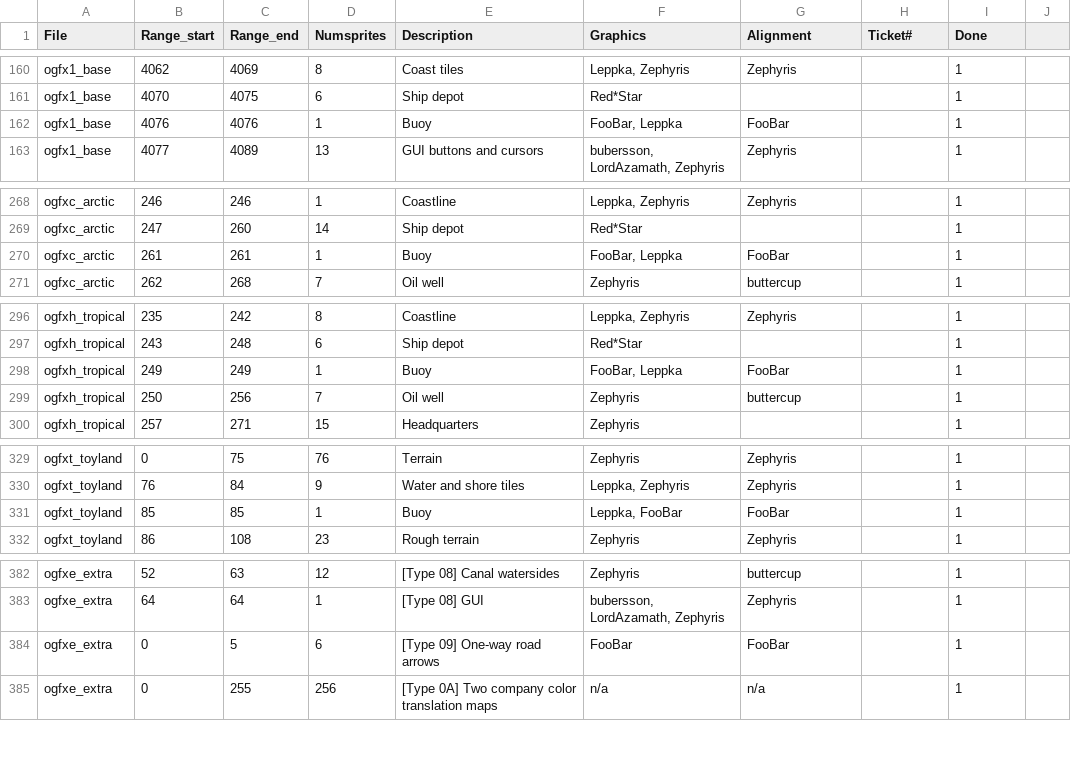
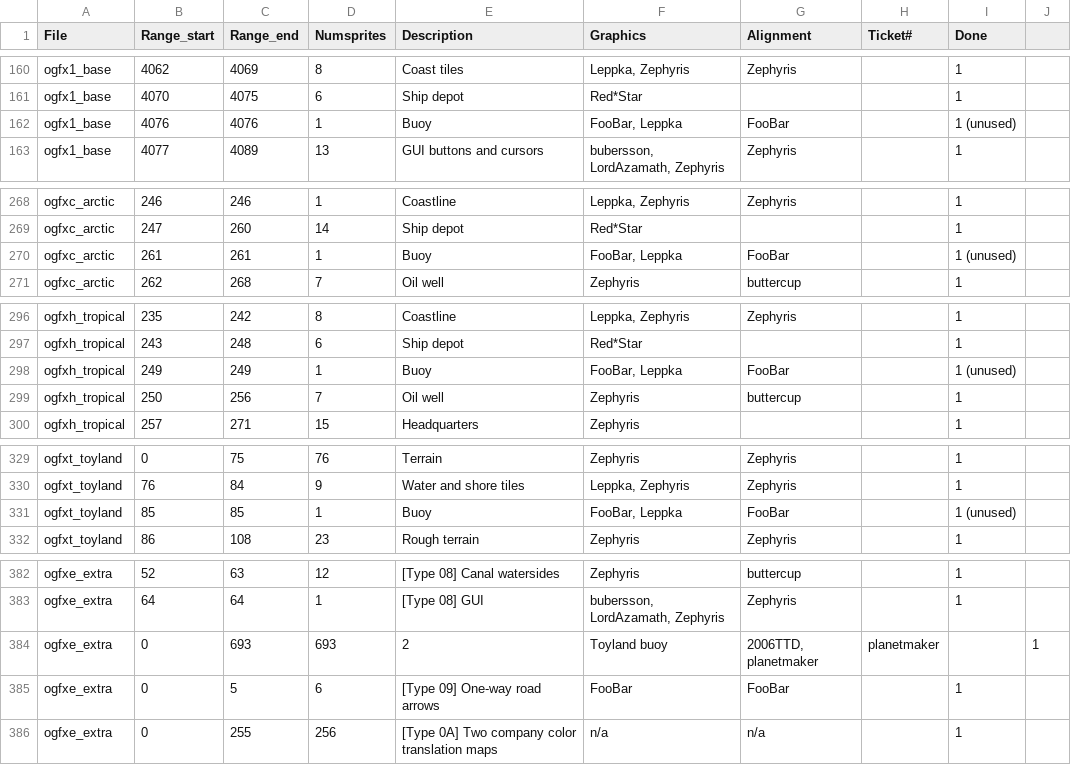
Before and after one commit to OpenTTD/OpenGFX, a CSV file: docs/authoroverview.csv, drawn as a sheet; only a part is shown, gaps mark what is left out.

Commit message:
Change: Toyland specific buoy sprites (graphics: 2006TTD) Change: Replace the unused buoy sprites in the 4 climate grfs by empty sprites. GUI sprites are always used.

```diff
--- a/docs/authoroverview.csv
+++ b/docs/authoroverview.csv
@@ -161,3 +161,3 @@ ogfx1_base;4062;4069;8;Coast tiles;Leppka, Zephyris;Zephyris;;1
 ogfx1_base;4070;4075;6;Ship depot;Red*Star;;;1
-ogfx1_base;4076;4076;1;Buoy;FooBar, Leppka;FooBar;;1
+ogfx1_base;4076;4076;1;Buoy;FooBar, Leppka;FooBar;;1 (unused)
 ogfx1_base;4077;4089;13;GUI buttons and cursors;bubersson, LordAzamath, Zephyris;Zephyris;;1
@@ -269,3 +269,3 @@ ogfxc_arctic;246;246;1;Coastline;Leppka, Zephyris;Zephyris;;1
 ogfxc_arctic;247;260;14;Ship depot;Red*Star;;;1
-ogfxc_arctic;261;261;1;Buoy;FooBar, Leppka;FooBar;;1
+ogfxc_arctic;261;261;1;Buoy;FooBar, Leppka;FooBar;;1 (unused)
 ogfxc_arctic;262;268;7;Oil well;Zephyris;buttercup;;1
@@ -297,3 +297,3 @@ ogfxh_tropical;235;242;8;Coastline;Leppka, Zephyris;Zephyris;;1
 ogfxh_tropical;243;248;6;Ship depot;Red*Star;;;1
-ogfxh_tropical;249;249;1;Buoy;FooBar, Leppka;FooBar;;1
+ogfxh_tropical;249;249;1;Buoy;FooBar, Leppka;FooBar;;1 (unused)
 ogfxh_tropical;250;256;7;Oil well;Zephyris;buttercup;;1
@@ -330,3 +330,3 @@ ogfxt_toyland;0;75;76;Terrain;Zephyris;Zephyris;;1
 ogfxt_toyland;76;84;9;Water and shore tiles;Leppka, Zephyris;Zephyris;;1
-ogfxt_toyland;85;85;1;Buoy;Leppka, FooBar;FooBar;;1
+ogfxt_toyland;85;85;1;Buoy;FooBar, Leppka;FooBar;;1 (unused)
 ogfxt_toyland;86;108;23;Rough terrain;Zephyris;Zephyris;;1
@@ -383,2 +383,3 @@ ogfxe_extra;52;63;12;[Type 08] Canal watersides;Zephyris;buttercup;;1
 ogfxe_extra;64;64;1;[Type 08] GUI;bubersson, LordAzamath, Zephyris;Zephyris;;1
+ogfxe_extra;0;693;693;2;Toyland buoy;2006TTD, planetmaker;planetmaker;;1
 ogfxe_extra;0;5;6;[Type 09] One-way road arrows;FooBar;FooBar;;1
```
Also changed, not shown: 6 other files.
